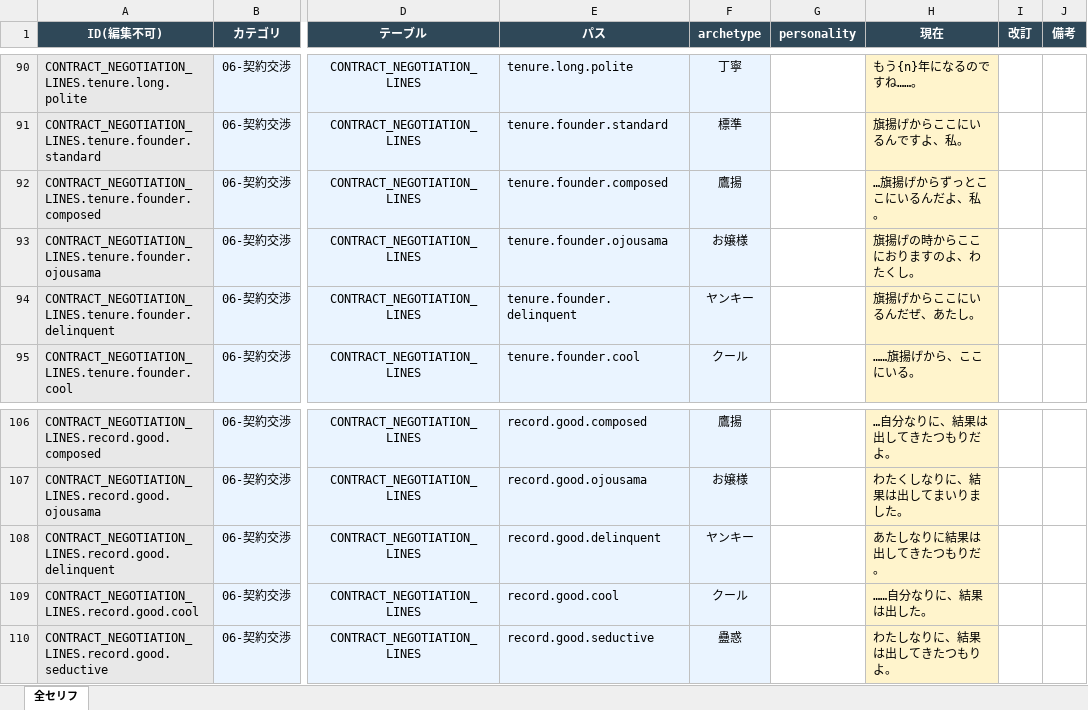
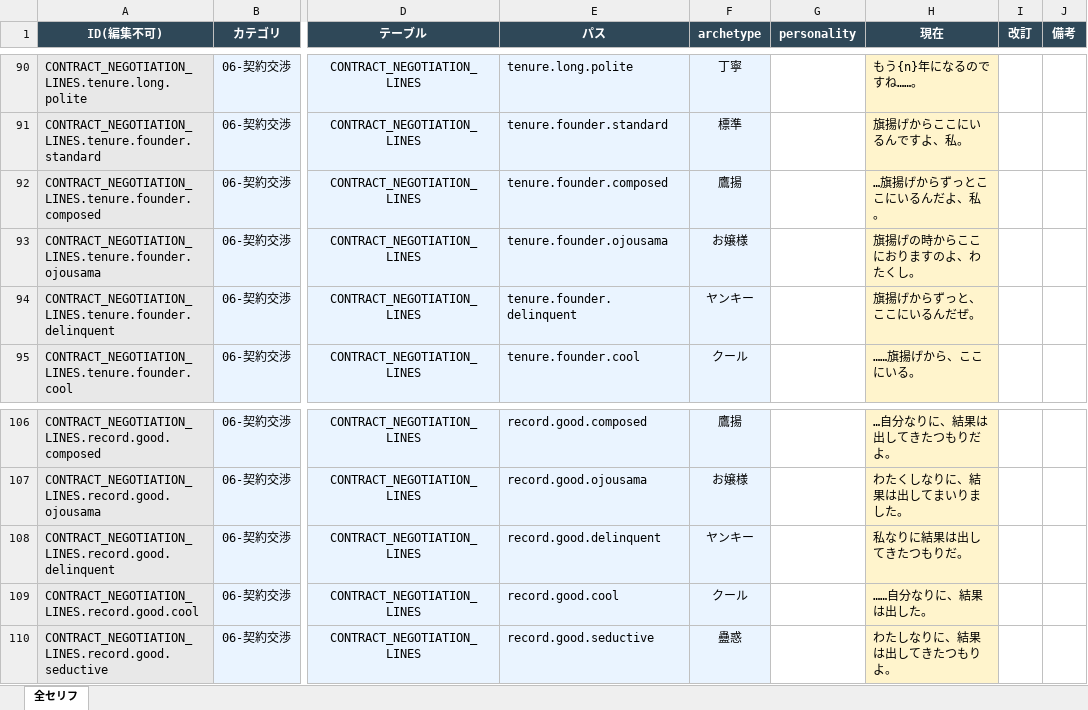
Before and after one commit to takoyaki-chan/wrestle-manager, an Excel workbook: セリフ編集/その他セリフ/その他.xlsx, sheet 全セリフ, drawn as a sheet; only a part is shown, gaps mark what is left out; values as stored, in another font and other column widths than the file's, no borders; the diff names each change by its address in the sheet, - before the commit and + after, or states it on an @@ line.

```diff
--- a/セリフ編集/その他セリフ/その他.xlsx (sheet 全セリフ)
+++ b/セリフ編集/その他セリフ/その他.xlsx (sheet 全セリフ)
-H94 (現在): 旗揚げからここにいるんだぜ、あたし。
+H94 (現在): 旗揚げからずっと、ここにいるんだぜ。
-H108 (現在): あたしなりに結果は出してきたつもりだ。
+H108 (現在): 私なりに結果は出してきたつもりだ。
```
Also changed, not shown: セリフ編集/キャラタイプ別/ヤンキー×強気.xlsx, 4 other files.
